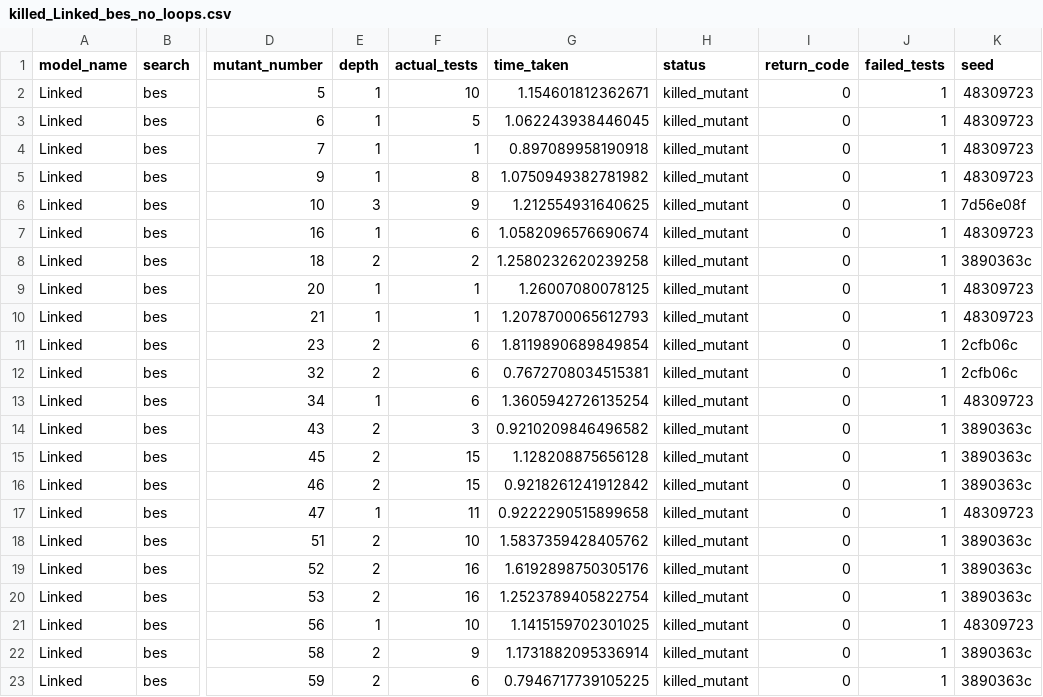
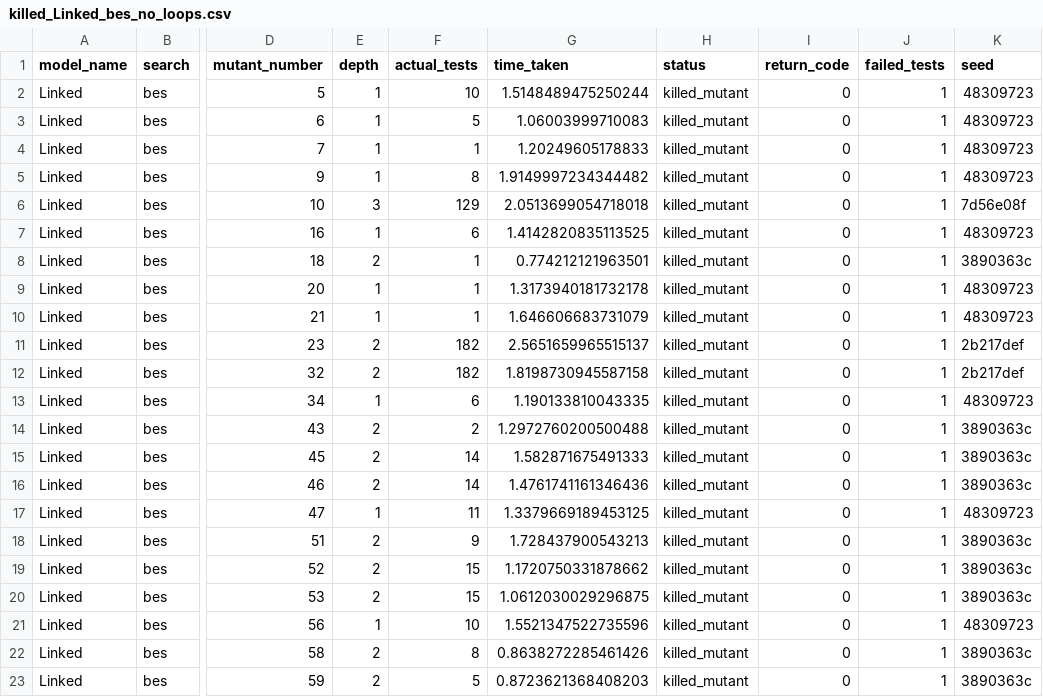
Before and after one commit to nour95/analysis, a CSV file: list_mutants/analysis/csvs/killed_Linked_bes_no_loops.csv, drawn as a sheet; only a part is shown, gaps mark what is left out; the diff covers the shown part only; the diff names each change by its address in the sheet, - before the commit and + after, or states it on an @@ line.

```diff
--- a/list_mutants/analysis/csvs/killed_Linked_bes_no_loops.csv
+++ b/list_mutants/analysis/csvs/killed_Linked_bes_no_loops.csv
-G2 (time_taken): 1.154601812362671
+G2 (time_taken): 1.5148489475250244
-G3 (time_taken): 1.062243938446045
+G3 (time_taken): 1.06003999710083
-G4 (time_taken): 0.897089958190918
+G4 (time_taken): 1.20249605178833
-G5 (time_taken): 1.0750949382781982
+G5 (time_taken): 1.9149997234344482
-F6 (actual_tests): 9
+F6 (actual_tests): 129
-G6 (time_taken): 1.212554931640625
+G6 (time_taken): 2.0513699054718018
-G7 (time_taken): 1.0582096576690674
+G7 (time_taken): 1.4142820835113525
-F8 (actual_tests): 2
+F8 (actual_tests): 1
-G8 (time_taken): 1.2580232620239258
+G8 (time_taken): 0.774212121963501
-G9 (time_taken): 1.26007080078125
+G9 (time_taken): 1.3173940181732178
-G10 (time_taken): 1.2078700065612793
+G10 (time_taken): 1.646606683731079
-F11:F12 (actual_tests): 6
+F11:F12 (actual_tests): 182
-G11 (time_taken): 1.8119890689849854
+G11 (time_taken): 2.5651659965515137
-K11:K12 (seed): 2cfb06c
+K11:K12 (seed): 2b217def
-G12 (time_taken): 0.7672708034515381
+G12 (time_taken): 1.8198730945587158
-G13 (time_taken): 1.3605942726135254
+G13 (time_taken): 1.190133810043335
-F14 (actual_tests): 3
+F14 (actual_tests): 2
-G14 (time_taken): 0.9210209846496582
+G14 (time_taken): 1.2972760200500488
-F15:F16 (actual_tests): 15
+F15:F16 (actual_tests): 14
-G15 (time_taken): 1.128208875656128
+G15 (time_taken): 1.582871675491333
-G16 (time_taken): 0.9218261241912842
+G16 (time_taken): 1.4761741161346436
-G17 (time_taken): 0.9222290515899658
+G17 (time_taken): 1.3379669189453125
-F18 (actual_tests): 10
+F18 (actual_tests): 9
-G18 (time_taken): 1.5837359428405762
+G18 (time_taken): 1.728437900543213
-F19:F20 (actual_tests): 16
+F19:F20 (actual_tests): 15
-G19 (time_taken): 1.6192898750305176
+G19 (time_taken): 1.1720750331878662
-G20 (time_taken): 1.2523789405822754
+G20 (time_taken): 1.0612030029296875
-G21 (time_taken): 1.1415159702301025
+G21 (time_taken): 1.5521347522735596
-F22 (actual_tests): 9
+F22 (actual_tests): 8
-G22 (time_taken): 1.1731882095336914
+G22 (time_taken): 0.8638272285461426
-F23 (actual_tests): 6
+F23 (actual_tests): 5
-G23 (time_taken): 0.7946717739105225
+G23 (time_taken): 0.8723621368408203
```
Also changed, not shown: 28 edited cells elsewhere in this file, list_mutants/analysis/csvs/killed_Array_bes_no_loops.csv, list_mutants/analysis/csvs/killed_Array_random_no_loops.csv, 9 other files.
